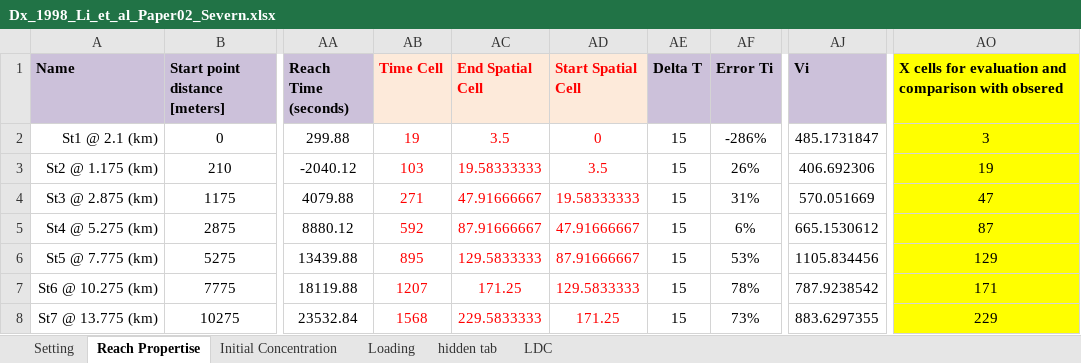
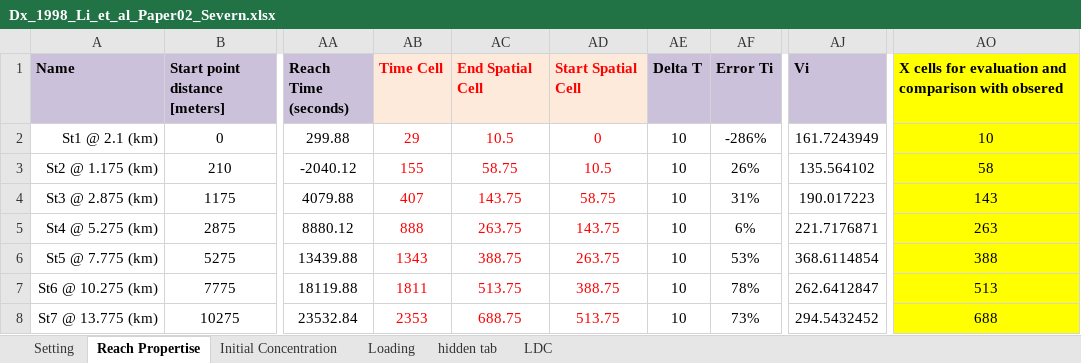
Before and after one commit to Riverchain/watum, an Excel workbook: archived modeled files/Severn River/Raw and un-modeled excel files to be run by WATUM/Dx_1998_Li_et_al_Paper02_Severn.xlsx, sheet Reach Propertise, drawn as a sheet; only a part is shown, gaps mark what is left out; values as stored, in another font and other column widths than the file's, no borders; table styles not drawn; the diff names each change by its address in the sheet, - before the commit and + after, or states it on an @@ line.

```diff
--- a/archived modeled files/Severn River/Raw and un-modeled excel files to be run by WATUM/Dx_1998_Li_et_al_Paper02_Severn.xlsx (sheet Reach Propertise)
+++ b/archived modeled files/Severn River/Raw and un-modeled excel files to be run by WATUM/Dx_1998_Li_et_al_Paper02_Severn.xlsx (sheet Reach Propertise)
-AB2 (Time Cell): 19
+AB2 (Time Cell): 29
-AC2 (End Spatial Cell): 3.5
+AC2 (End Spatial Cell): 10.5
-AE2:AE8 (Delta T): 15
+AE2:AE8 (Delta T): 10
-AJ2 (Vi): 485.1731847
+AJ2 (Vi): 161.7243949
-AO2: 3
+AO2: 10
-AB3 (Time Cell): 103
+AB3 (Time Cell): 155
-AC3 (End Spatial Cell): 19.58333333
+AC3 (End Spatial Cell): 58.75
-AD3 (Start Spatial Cell): 3.5
+AD3 (Start Spatial Cell): 10.5
-AJ3 (Vi): 406.692306
+AJ3 (Vi): 135.564102
-AO3: 19
+AO3: 58
-AB4 (Time Cell): 271
+AB4 (Time Cell): 407
-AC4 (End Spatial Cell): 47.91666667
+AC4 (End Spatial Cell): 143.75
-AD4 (Start Spatial Cell): 19.58333333
+AD4 (Start Spatial Cell): 58.75
-AJ4 (Vi): 570.051669
+AJ4 (Vi): 190.017223
-AO4: 47
+AO4: 143
-AB5 (Time Cell): 592
+AB5 (Time Cell): 888
-AC5 (End Spatial Cell): 87.91666667
+AC5 (End Spatial Cell): 263.75
-AD5 (Start Spatial Cell): 47.91666667
+AD5 (Start Spatial Cell): 143.75
-AJ5 (Vi): 665.1530612
+AJ5 (Vi): 221.7176871
-AO5: 87
+AO5: 263
-AB6 (Time Cell): 895
+AB6 (Time Cell): 1343
-AC6 (End Spatial Cell): 129.5833333
+AC6 (End Spatial Cell): 388.75
-AD6 (Start Spatial Cell): 87.91666667
+AD6 (Start Spatial Cell): 263.75
-AJ6 (Vi): 1105.834456
+AJ6 (Vi): 368.6114854
-AO6: 129
+AO6: 388
-AB7 (Time Cell): 1207
+AB7 (Time Cell): 1811
-AC7 (End Spatial Cell): 171.25
+AC7 (End Spatial Cell): 513.75
-AD7 (Start Spatial Cell): 129.5833333
+AD7 (Start Spatial Cell): 388.75
-AJ7 (Vi): 787.9238542
+AJ7 (Vi): 262.6412847
-AO7: 171
+AO7: 513
-AB8 (Time Cell): 1568
+AB8 (Time Cell): 2353
-AC8 (End Spatial Cell): 229.5833333
+AC8 (End Spatial Cell): 688.75
-AD8 (Start Spatial Cell): 171.25
+AD8 (Start Spatial Cell): 513.75
-AJ8 (Vi): 883.6297355
+AJ8 (Vi): 294.5432452
-AO8: 229
+AO8: 688
```
Also changed, not shown: sheet LDC, sheet hidden tab, sheet Setting, sheet Loading, Outputs_Paper02_2.xlsx, archived modeled files/Severn River/Raw and un-modeled excel files to be run by WATUM/Dx_2009_Sahay_and_Dutta_Paper02_Severn.xlsx, 31 other files.
